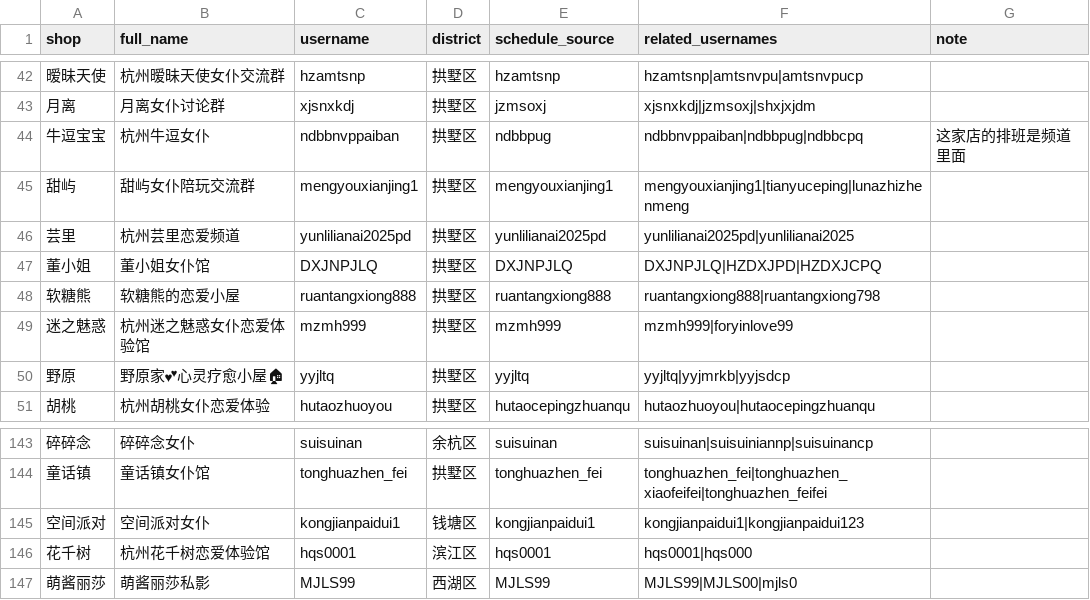
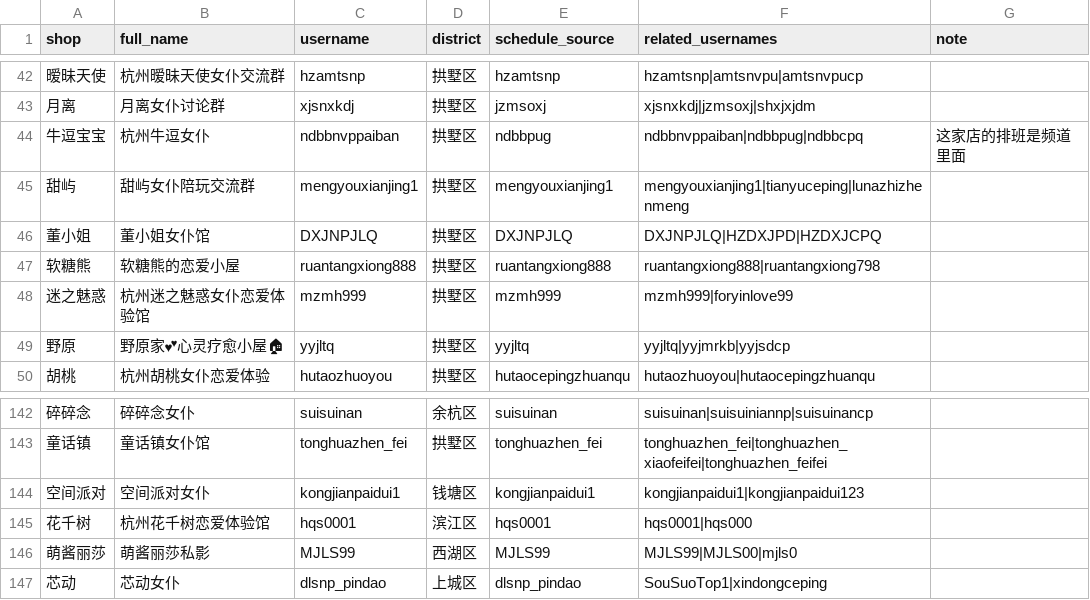
Before and after one commit to qiqi598/nvpuribao, a CSV file: data/shops.csv, drawn as a sheet; only a part is shown, gaps mark what is left out; removed rows and columns are numbered as before the commit, all else as after; the diff names each change by its address in the sheet, - before the commit and + after, or states it on an @@ line.

Commit message:
data: auto sync 2026-06-25 14:27 CST

```diff
--- a/data/shops.csv
+++ b/data/shops.csv
-row 46: 芸里 | 杭州芸里恋爱频道 | yunlilianai2025pd | 拱墅区 | yunlilianai2025pd | yunlilianai2025pd|yunlilianai2025
+row 147: 芯动 | 芯动女仆 | dlsnp_pindao | 上城区 | dlsnp_pindao | SouSuoTop1|xindongceping
```
Also changed, not shown: 4 other files.
